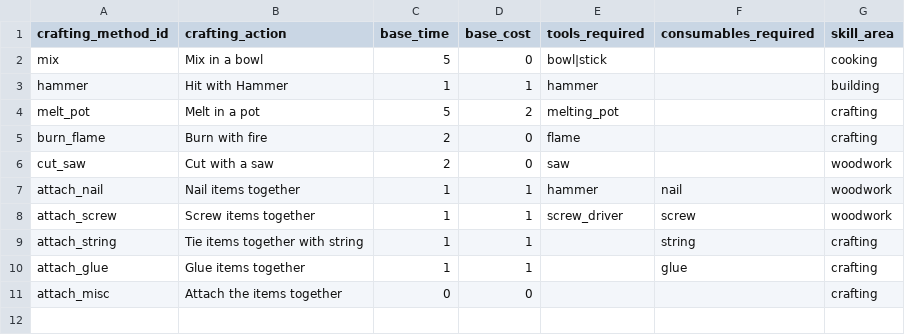
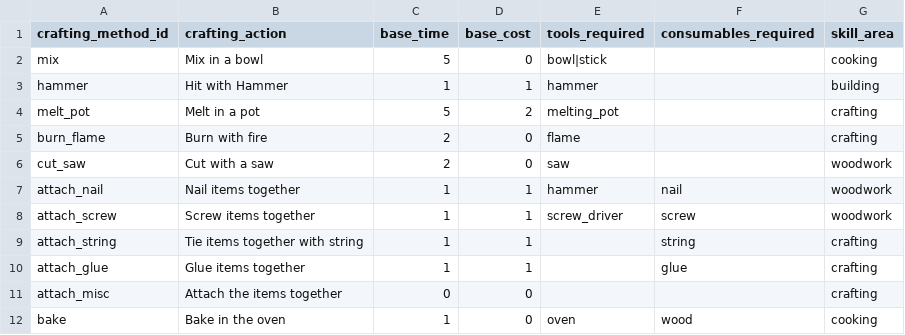
Before and after one commit to acutesoftware/worldbuild, a CSV file: worldbuild/data/crafting_methods.csv, drawn as a sheet.

Commit message:
added oven and items for cooking

```diff
--- a/worldbuild/data/crafting_methods.csv
+++ b/worldbuild/data/crafting_methods.csv
@@ -11 +11,2 @@ attach_glue,Glue items together,1,1,,glue,crafting
 attach_misc,Attach the items together,0,0,,,crafting
+bake,Bake in the oven,1,0,oven,wood,cooking
```
Also changed, not shown: worldbuild/data/items.csv.
